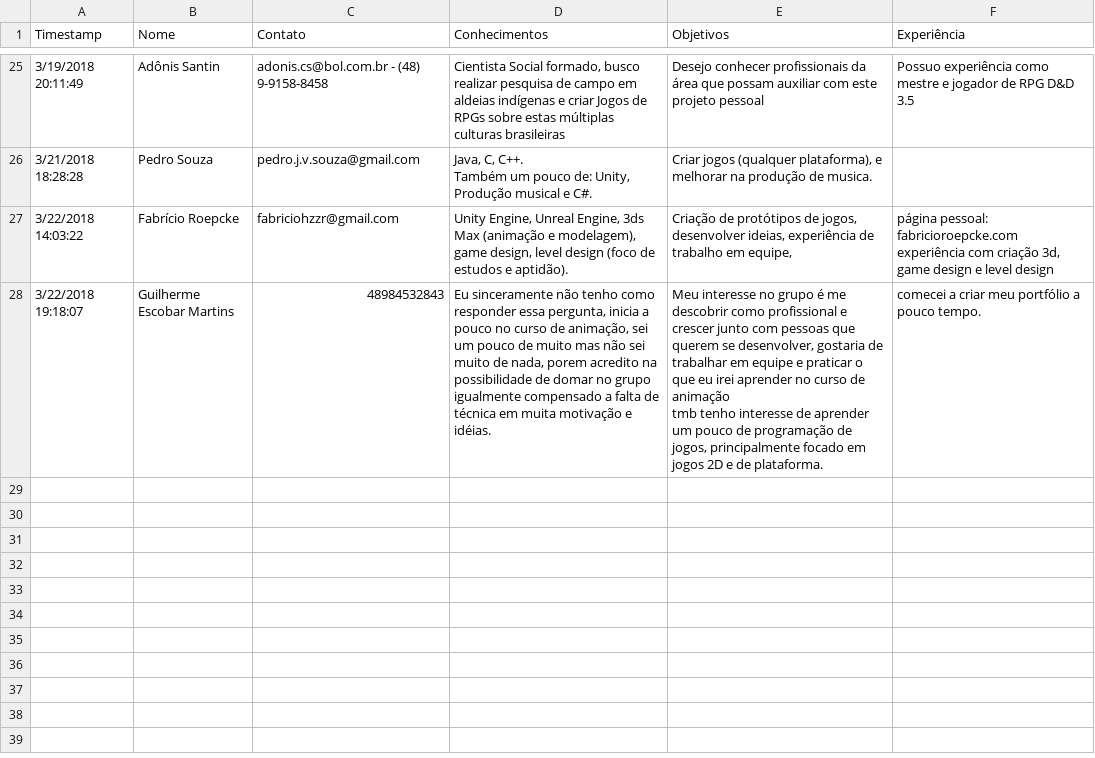
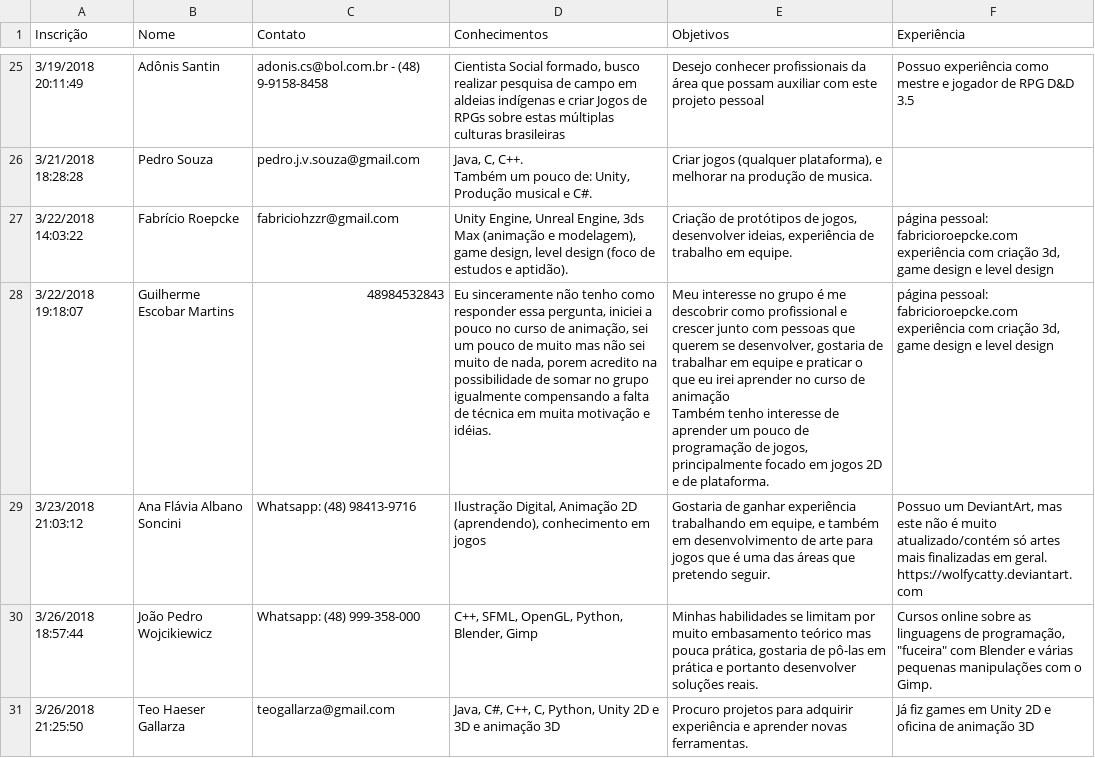
Before and after one commit to g-devufsc/g-devufsc.github.io, a CSV file: updater/tabela.csv, drawn as a sheet; only a part is shown, gaps mark what is left out; ↵ is a line break in a cell; the diff covers the shown part only; the diff names each change by its address in the sheet, - before the commit and + after, or states it on an @@ line.

Commit message:
Adicionando dois novos integrantes
Update no Projeto Shootout

```diff
--- a/updater/tabela.csv
+++ b/updater/tabela.csv
-A1: Timestamp
+A1: Inscrição
-E27 (Objetivos): …trabalho em equipe,
+E27 (Objetivos): …trabalho em equipe.
-D28 (Conhecimentos): …essa pergunta, inicia a pouco no curso de animação, sei um pouco de muito mas não sei muito de nada, porem acredito na possibilidade de domar no grupo igualmente compensado a falta…
+D28 (Conhecimentos): …essa pergunta, iniciei a pouco no curso de animação, sei um pouco de muito mas não sei muito de nada, porem acredito na possibilidade de somar no grupo igualmente compensando a falta…
-E28 (Objetivos): …de animação ↵ tmb tenho interesse…
+E28 (Objetivos): …de animação ↵ Também tenho interesse…
-F28 (Experiência): comecei a criar meu portfólio a pouco tempo.
+F28 (Experiência): página pessoal: fabricioroepcke.com experiência com criação 3d, game design e level design
+row 29: 3/23/2018 21:03:12 | Ana Flávia Albano Soncini | Whatsapp: (48) 98413-9716 | Ilustração Digital, Animação 2D (aprendendo), conhecimento em jogos | Gostaria de ganhar experiência trabalhando em equipe, e também em desenvolvimento de arte para jogos que é uma das áreas que pretendo seguir. | Possuo um DeviantArt, mas este não é muito atualizado/contém só artes mais finalizadas em geral. https://wolfycatty.deviantart.com
+row 30: 3/26/2018 18:57:44 | João Pedro Wojcikiewicz | Whatsapp: (48) 999-358-000 | C++, SFML, OpenGL, Python, Blender, Gimp | Minhas habilidades se limitam por muito embasamento teórico mas pouca prática, gostaria de pô-las em prática e portanto desenvolver soluções reais. | Cursos online sobre as linguagens de programação, "fuceira" com Blender e várias pequenas manipulações com o Gimp.
+row 31: 3/26/2018 21:25:50 | Teo Haeser Gallarza | teogallarza@gmail.com | Java, C#, C++, C, Python, Unity 2D e 3D e animação 3D | Procuro projetos para adquirir experiência e aprender novas ferramentas. | Já fiz games em Unity 2D e oficina de animação 3D
```
Also changed, not shown: 4 added rows and 2 edited cells elsewhere in this file, 3 other files.
